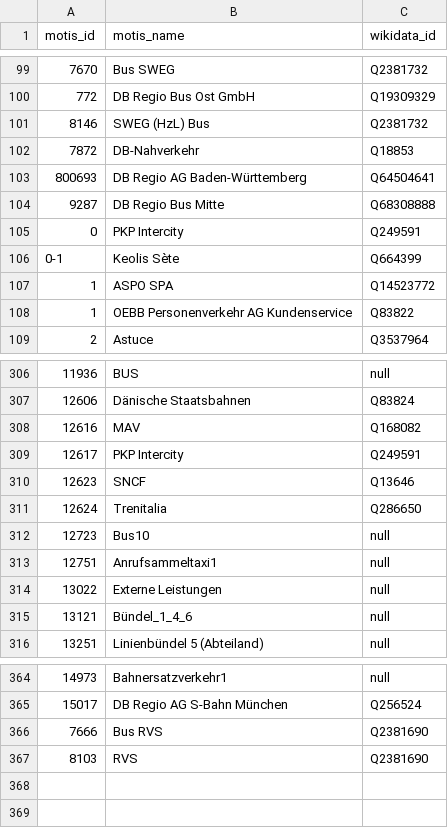
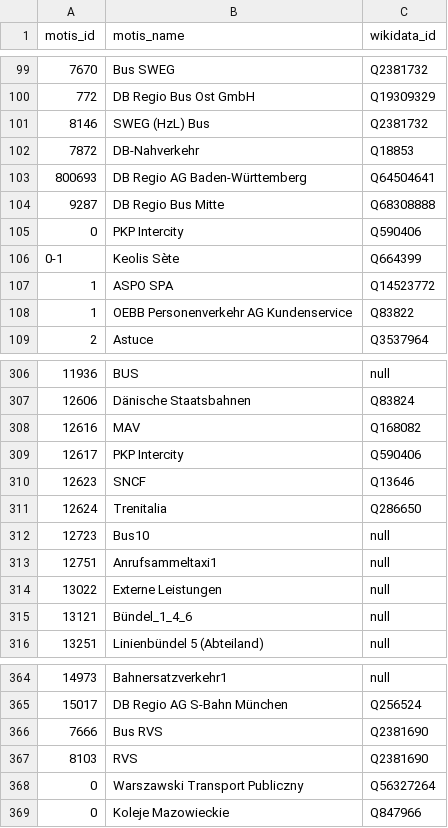
Before and after one commit to Traewelling/transitous-wikidata-operator-matching, a CSV file: mapping.csv, drawn as a sheet; only a part is shown, gaps mark what is left out; the diff names each change by its address in the sheet, - before the commit and + after, or states it on an @@ line.

Commit message:
Add Warsaw, Koleje Mazowieckie and PKP Intercity (#27)

```diff
--- a/mapping.csv
+++ b/mapping.csv
-C105 (wikidata_id): Q249591
+C105 (wikidata_id): Q590406
-C309 (wikidata_id): Q249591
+C309 (wikidata_id): Q590406
+row 368: 0 | Warszawski Transport Publiczny | Q56327264
+row 369: 0 | Koleje Mazowieckie | Q847966
```
Also changed, not shown: operators.csv.
